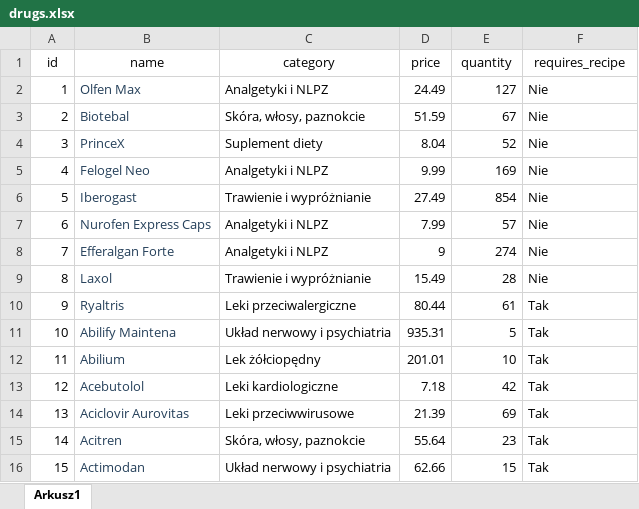
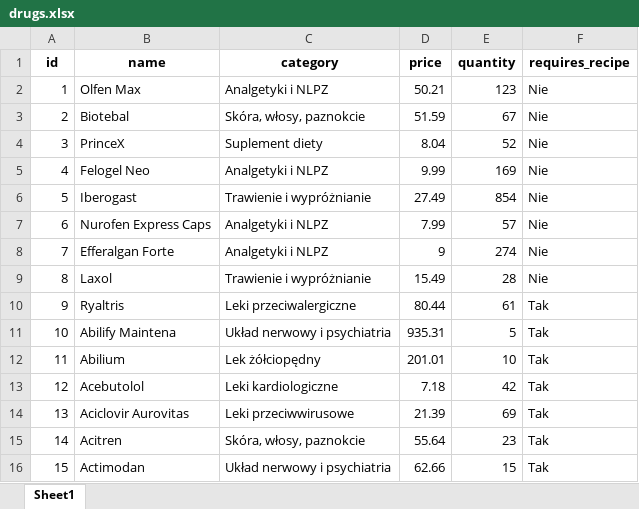
Before and after one commit to Ksar1X/pharmacy, an Excel workbook: database/drugs.xlsx, sheet Sheet1, drawn as a sheet; values as stored, in another font and other column widths than the file's, no borders; the diff names each change by its address in the sheet, - before the commit and + after, or states it on an @@ line.

Commit message:
add drugs, add client

```diff
--- a/database/drugs.xlsx (sheet Sheet1)
+++ b/database/drugs.xlsx (sheet Sheet1)
-sheet tab: Arkusz1
+sheet tab: Sheet1
-A1:F1 bold: off
+A1:F1 bold: on
-B2:B16 text colour: #25405A
+B2:B16 text colour: black
-D2 (price): 24.49
+D2 (price): 50.21
-E2 (quantity): 127
+E2 (quantity): 123
```
Also changed, not shown: 9 other files.
